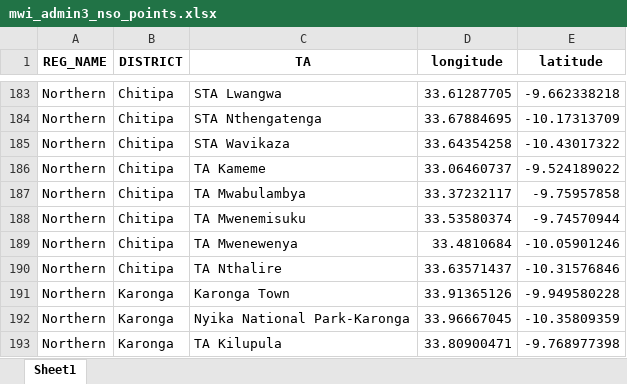
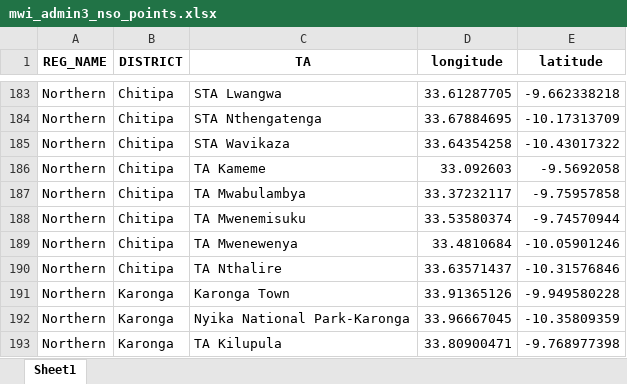
Before and after one commit to francischidziwisano/2020electionsddashboard, an Excel workbook: data/projects_mapping/mwi_admin3_nso_points.xlsx, sheet Sheet1, drawn as a sheet; only a part is shown, gaps mark what is left out; values as stored, in another font and other column widths than the file's, no borders; charts and pictures not drawn; the diff names each change by its address in the sheet, - before the commit and + after, or states it on an @@ line.

```diff
--- a/data/projects_mapping/mwi_admin3_nso_points.xlsx (sheet Sheet1)
+++ b/data/projects_mapping/mwi_admin3_nso_points.xlsx (sheet Sheet1)
-D186 (longitude): 33.06460737
+D186 (longitude): 33.092603
-E186 (latitude): -9.524189022
+E186 (latitude): -9.5692058
```
Also changed, not shown: charts or pictures, data/projects_mapping/merged.xlsx, data/projects_mapping/projects_summary.xlsx, 13 other files.
